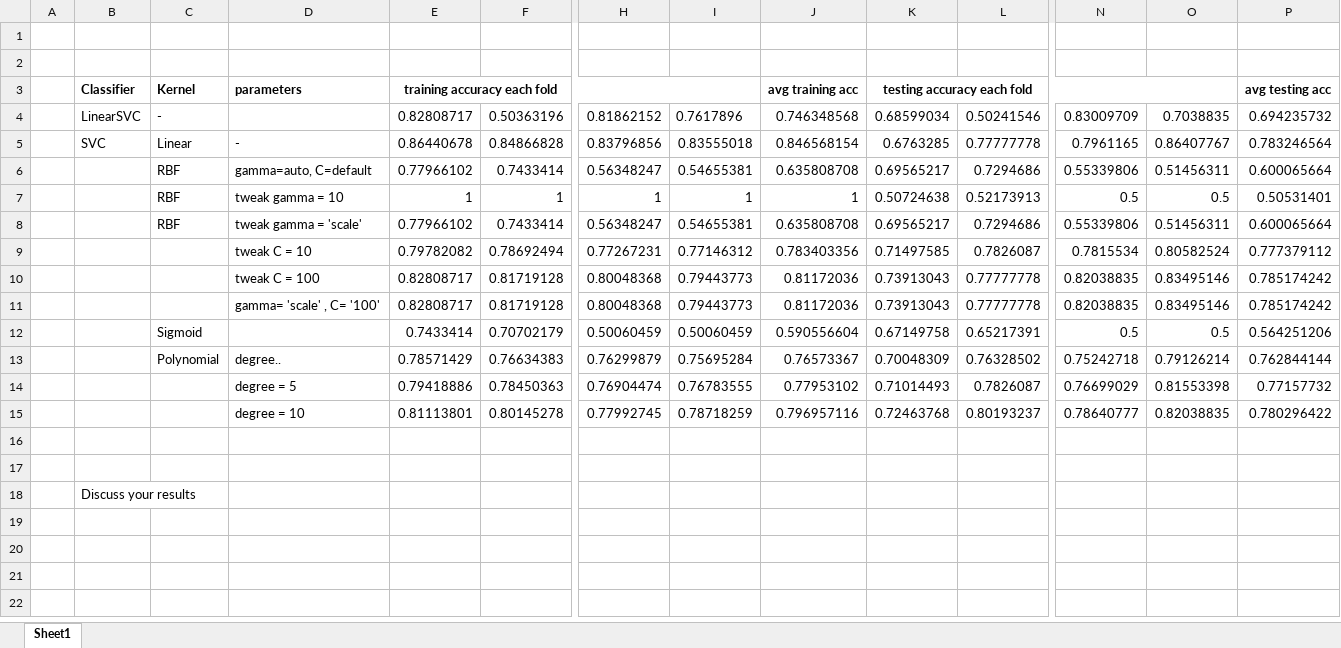
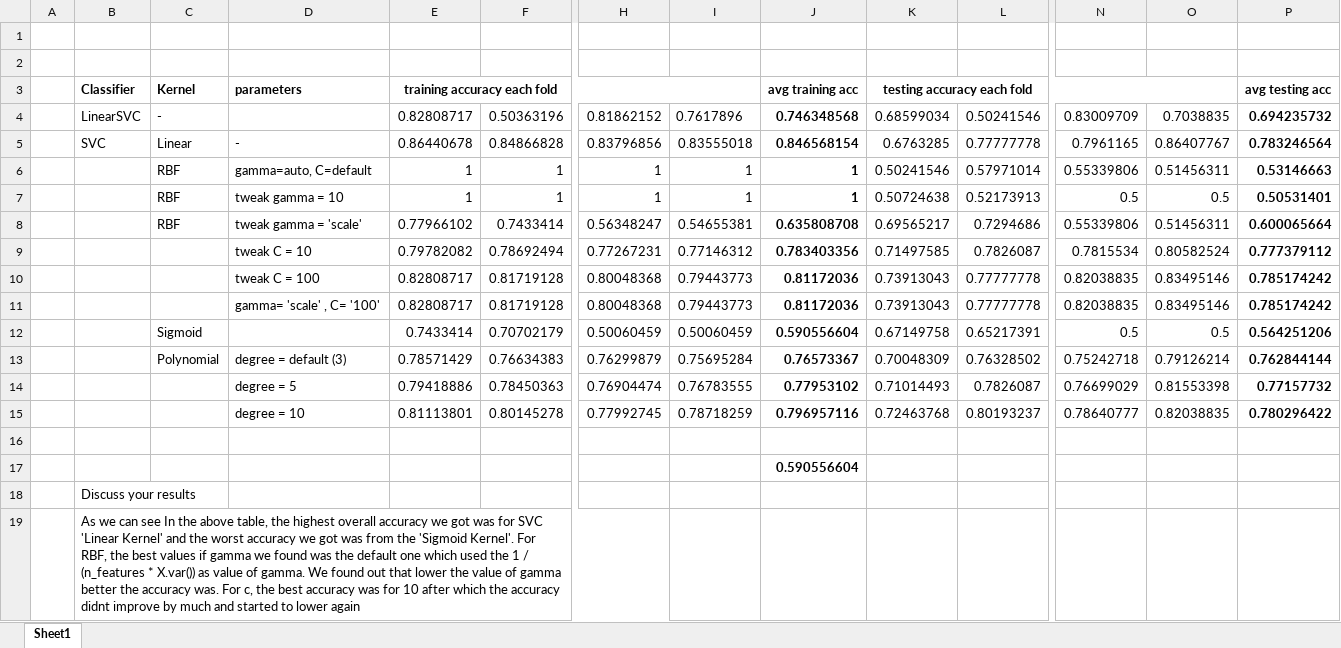
Before and after one commit to dhritix1999/ML-Rainfall-Forecasting-Model, an Excel workbook: SVC Results.xlsx, sheet Sheet1, drawn as a sheet; only a part is shown, gaps mark what is left out; values as stored, in another font and other column widths than the file's, no borders; removed rows and columns are numbered as before the commit, all else as after; rows hold the shown columns only; the diff names each change by its address in the sheet, - before the commit and + after, or states it on an @@ line.

```diff
--- a/SVC Results.xlsx (sheet Sheet1)
+++ b/SVC Results.xlsx (sheet Sheet1)
-J4:J5 bold: off
+J4:J5 bold: on
-P4:P5 bold: off
+P4:P5 bold: on
-row 6:  |  | RBF | gamma=auto, C=default | 0.77966102 | 0.7433414 | 0.56348247 | 0.54655381 | 0.635808708 | 0.69565217 | 0.7294686 | 0.55339806 | 0.51456311 | 0.600065664
+row 6:  |  | RBF | gamma=auto, C=default | 1 | 1 | 1 | 1 | 1 | 0.50241546 | 0.57971014 | 0.55339806 | 0.51456311 | 0.53146663
-J7:J15 bold: off
+J7:J15 bold: on
-P7:P15 bold: off
+P7:P15 bold: on
-D13: degree..
+D13: degree = default (3)
-J17: (empty)
+J17: 0.590556604
+row 19:  | As we can see In the above table, the highest overall accuracy we got was for SVC 'Linear Kernel' and the worst accuracy we got was from the 'Sigmoid Kernel'. For RBF, the best values if gamma we found was the default one which used the 1 / (n_features * X.var()) as value of gamma. We found out that lower the value of gamma better the accuracy was. For c, the best accuracy was for 10 after which the accuracy didnt improve by much and started to lower again
```
Also changed, not shown: 2 other files.
